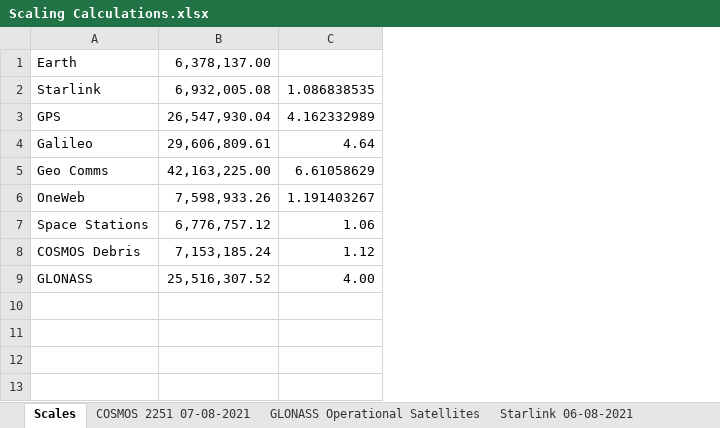
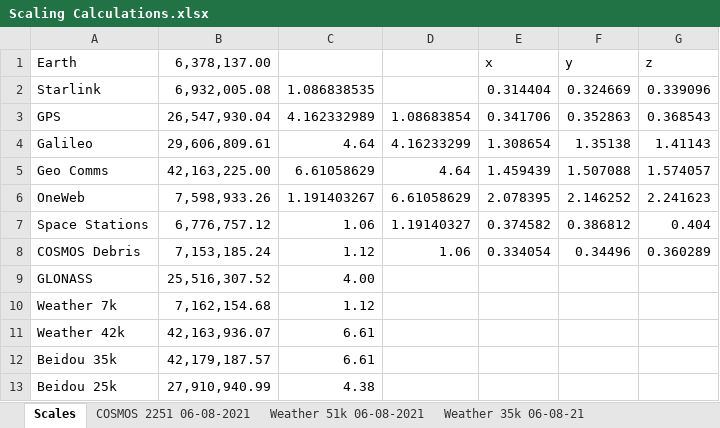
Before and after one commit to atqlong/sat-map, an Excel workbook: data/calcs/Scaling Calculations.xlsx, sheet Scales, drawn as a sheet; values as stored, in another font and other column widths than the file's, no borders; the diff names each change by its address in the sheet, - before the commit and + after, or states it on an @@ line.

Commit message:
added beidou & weather datasets

```diff
--- a/data/calcs/Scaling Calculations.xlsx (sheet Scales)
+++ b/data/calcs/Scaling Calculations.xlsx (sheet Scales)
-sheet tab: COSMOS 2251 07-08-2021
+sheet tab: COSMOS 2251 06-08-2021
+sheet tab: Weather 51k 06-08-2021
+sheet tab: Weather 35k 06-08-21
+column D, rows 3-8: 1.08683854 | 4.16233299 | 4.64 | 6.61058629 | 1.19140327 | 1.06
+column E (x), rows 2-8: 0.314404 | 0.341706 | 1.308654 | 1.459439 | 2.078395 | 0.374582 | 0.334054
+column F (y), rows 2-8: 0.324669 | 0.352863 | 1.35138 | 1.507088 | 2.146252 | 0.386812 | 0.34496
+column G (z), rows 2-8: 0.339096 | 0.368543 | 1.41143 | 1.574057 | 2.241623 | 0.404 | 0.360289
+row 10: Weather 7k | 7,162,154.68 | 1.12
+row 11: Weather 42k | 42,163,936.07 | 6.61
+row 12: Beidou 35k | 42,179,187.57 | 6.61
+row 13: Beidou 25k | 27,910,940.99 | 4.38
```
Also changed, not shown: other sheet tabs, formulas that keep their value, charts or pictures, 53 other files.
